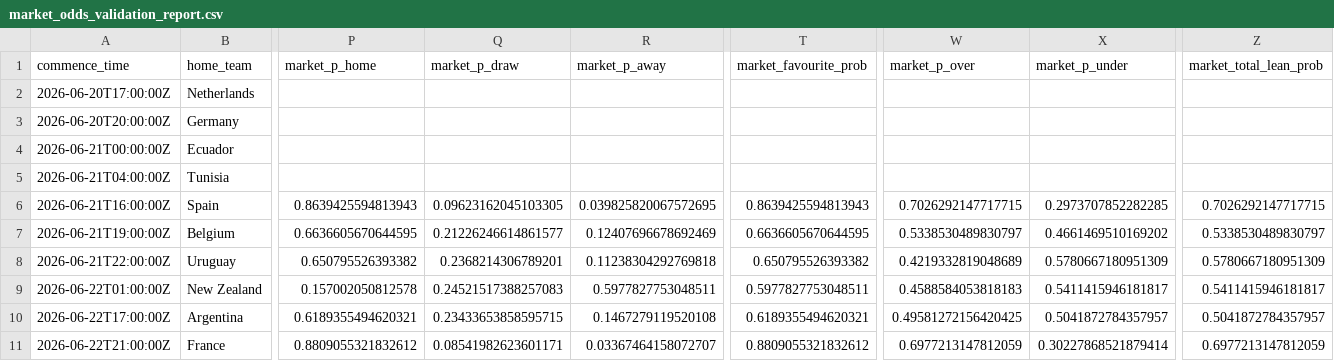
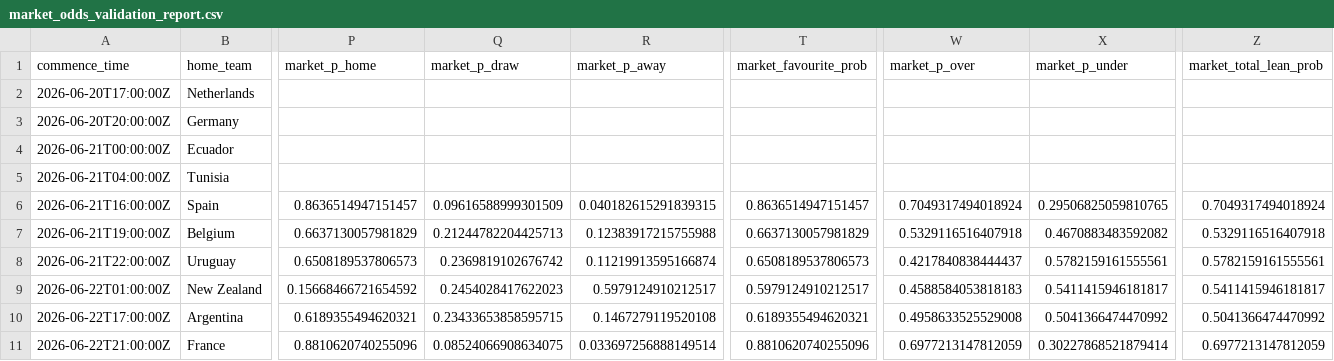
Before and after one commit to daniedorfling18-maker/Claude, a CSV file: outputs/market_odds_validation/market_odds_validation_report.csv, drawn as a sheet; only a part is shown, gaps mark what is left out; the diff covers the shown part only; the diff names each change by its address in the sheet, - before the commit and + after, or states it on an @@ line.

```diff
--- a/outputs/market_odds_validation/market_odds_validation_report.csv
+++ b/outputs/market_odds_validation/market_odds_validation_report.csv
-P6 (market_p_home): 0.8639425594813943
+P6 (market_p_home): 0.8636514947151457
-Q6 (market_p_draw): 0.09623162045103305
+Q6 (market_p_draw): 0.09616588999301509
-R6 (market_p_away): 0.039825820067572695
+R6 (market_p_away): 0.040182615291839315
-T6 (market_favourite_prob): 0.8639425594813943
+T6 (market_favourite_prob): 0.8636514947151457
-W6 (market_p_over): 0.7026292147717715
+W6 (market_p_over): 0.7049317494018924
-X6 (market_p_under): 0.2973707852282285
+X6 (market_p_under): 0.29506825059810765
-Z6 (market_total_lean_prob): 0.7026292147717715
+Z6 (market_total_lean_prob): 0.7049317494018924
-P7 (market_p_home): 0.6636605670644595
+P7 (market_p_home): 0.6637130057981829
-Q7 (market_p_draw): 0.21226246614861577
+Q7 (market_p_draw): 0.21244782204425713
-R7 (market_p_away): 0.12407696678692469
+R7 (market_p_away): 0.12383917215755988
-T7 (market_favourite_prob): 0.6636605670644595
+T7 (market_favourite_prob): 0.6637130057981829
-W7 (market_p_over): 0.5338530489830797
+W7 (market_p_over): 0.5329116516407918
-X7 (market_p_under): 0.4661469510169202
+X7 (market_p_under): 0.4670883483592082
-Z7 (market_total_lean_prob): 0.5338530489830797
+Z7 (market_total_lean_prob): 0.5329116516407918
-P8 (market_p_home): 0.650795526393382
+P8 (market_p_home): 0.6508189537806573
-Q8 (market_p_draw): 0.2368214306789201
+Q8 (market_p_draw): 0.2369819102676742
-R8 (market_p_away): 0.11238304292769818
+R8 (market_p_away): 0.11219913595166874
-T8 (market_favourite_prob): 0.650795526393382
+T8 (market_favourite_prob): 0.6508189537806573
-W8 (market_p_over): 0.4219332819048689
+W8 (market_p_over): 0.4217840838444437
-X8 (market_p_under): 0.5780667180951309
+X8 (market_p_under): 0.5782159161555561
-Z8 (market_total_lean_prob): 0.5780667180951309
+Z8 (market_total_lean_prob): 0.5782159161555561
-P9 (market_p_home): 0.157002050812578
+P9 (market_p_home): 0.15668466721654592
-Q9 (market_p_draw): 0.24521517388257083
+Q9 (market_p_draw): 0.2454028417622023
-R9 (market_p_away): 0.5977827753048511
+R9 (market_p_away): 0.5979124910212517
-T9 (market_favourite_prob): 0.5977827753048511
+T9 (market_favourite_prob): 0.5979124910212517
-W10 (market_p_over): 0.49581272156420425
+W10 (market_p_over): 0.4958633525529008
-X10 (market_p_under): 0.5041872784357957
+X10 (market_p_under): 0.5041366474470992
-Z10 (market_total_lean_prob): 0.5041872784357957
+Z10 (market_total_lean_prob): 0.5041366474470992
-P11 (market_p_home): 0.8809055321832612
+P11 (market_p_home): 0.8810620740255096
-Q11 (market_p_draw): 0.08541982623601171
+Q11 (market_p_draw): 0.08524066908634075
-R11 (market_p_away): 0.03367464158072707
+R11 (market_p_away): 0.033697256888149514
-T11 (market_favourite_prob): 0.8809055321832612
+T11 (market_favourite_prob): 0.8810620740255096
```
Also changed, not shown: 95 edited cells elsewhere in this file, outputs/component_validation/component_validation_report.csv, outputs/daily_robust_card/previous_superbru_card.csv, 18 other files.
